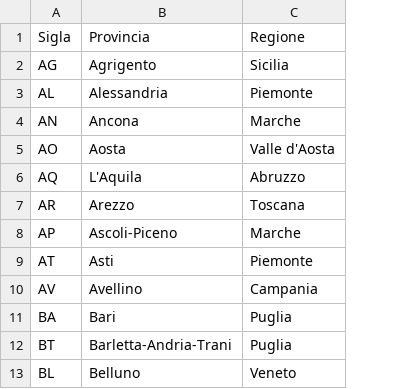
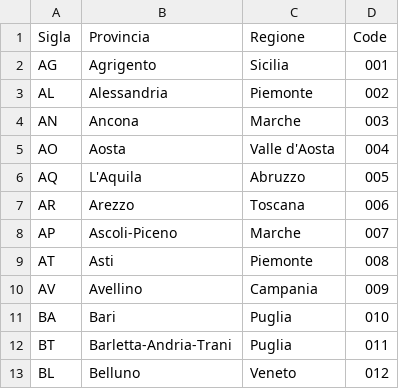
Before and after one commit to PJC90/U5-W3-BuildWeek-Team7, a CSV file: CSV/province-italiane.csv, drawn as a sheet; only a part is shown; the diff names each change by its address in the sheet, - before the commit and + after, or states it on an @@ line.

```diff
--- a/CSV/province-italiane.csv
+++ b/CSV/province-italiane.csv
+column D (Code), rows 2-13: 001 | 002 | 003 | 004 | 005 | 006 | 007 | 008 | 009 | 010 | 011 | 012
```
Also changed, not shown: 4 other files.
